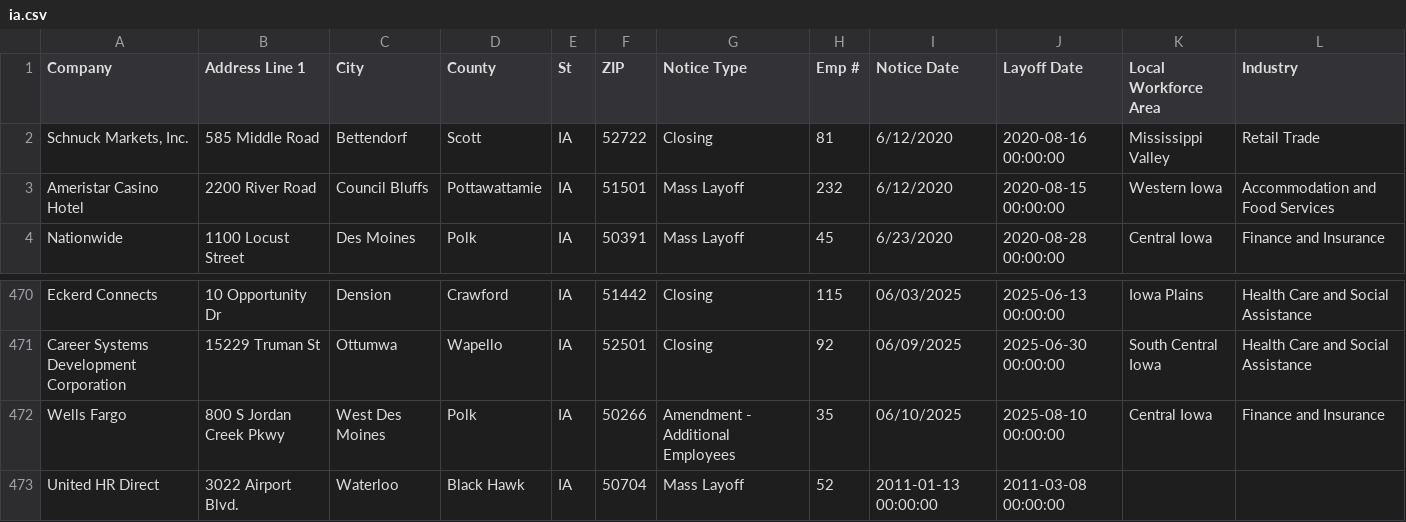
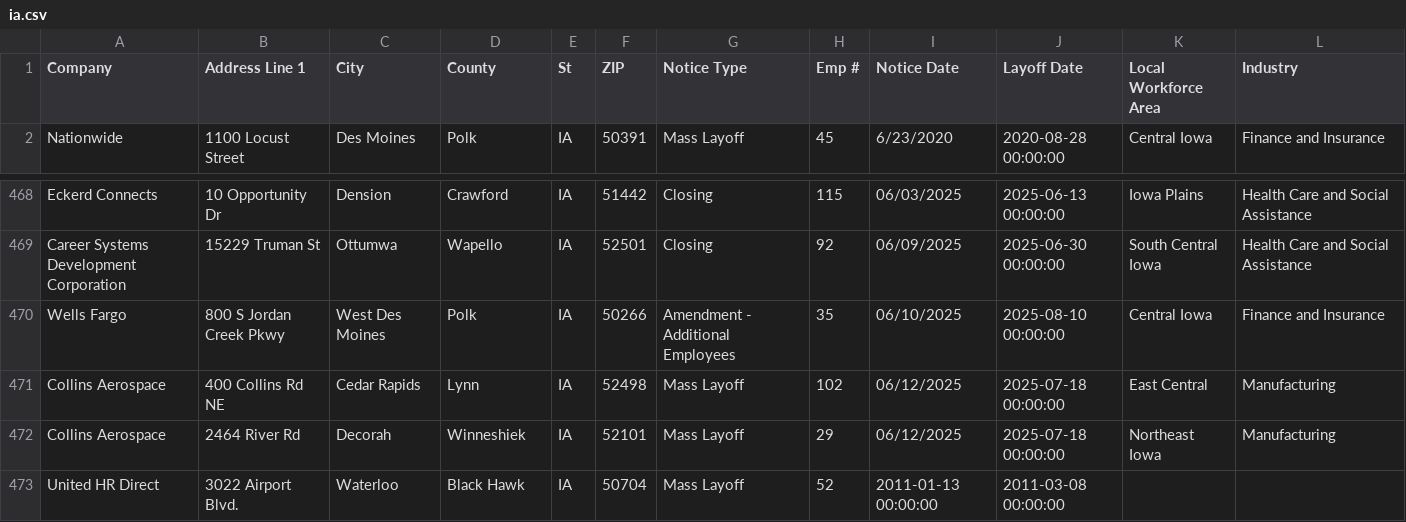
Before and after one commit to qu-genesis/github-action-class-nicar, a CSV file: data/ia.csv, drawn as a sheet; only a part is shown, gaps mark what is left out.

```diff
--- a/data/ia.csv
+++ b/data/ia.csv
@@ -1,4 +1,2 @@
 Company,Address Line 1,City,County,St,ZIP,Notice Type,Emp #,Notice Date,Layoff Date,Local Workforce Area,Industry,,,,,,,,,,,,,,
-"Schnuck Markets, Inc.",585 Middle Road,Bettendorf,Scott,IA,52722,Closing,81,6/12/2020,2020-08-16 00:00:00,Mississippi Valley,Retail Trade,,,,,,,,,,,,,,
-Ameristar Casino Hotel,2200 River Road,Council Bluffs,Pottawattamie,IA,51501,Mass Layoff,232,6/12/2020,2020-08-15 00:00:00,Western Iowa,Accommodation and Food Services ,,,,,,,,,,,,,,
 Nationwide,1100 Locust Street,Des Moines,Polk,IA,50391,Mass Layoff,45,6/23/2020,2020-08-28 00:00:00,Central Iowa,Finance and Insurance ,,,,,,,,,,,,,,
@@ -472,2 +470,4 @@ Career Systems Development Corporation,15229 Truman St ,Ottumwa,Wapello,IA,52501
 Wells Fargo ,800 S Jordan Creek Pkwy,West Des Moines,Polk,IA,50266,Amendment - Additional Employees,35,06/10/2025,2025-08-10 00:00:00,Central Iowa,Finance and Insurance ,,,,,,,,,,,,,,
+Collins Aerospace,400 Collins Rd NE,Cedar Rapids ,Lynn,IA,52498,Mass Layoff ,102,06/12/2025,2025-07-18 00:00:00,East Central ,Manufacturing,,,,,,,,,,,,,,
+Collins Aerospace,2464 River Rd ,Decorah,Winneshiek,IA,52101,Mass Layoff ,29,06/12/2025,2025-07-18 00:00:00,Northeast Iowa ,Manufacturing,,,,,,,,,,,,,,
 United HR Direct,3022 Airport Blvd.,Waterloo,Black Hawk,IA,50704,Mass Layoff,52,2011-01-13 00:00:00,2011-03-08 00:00:00
```
